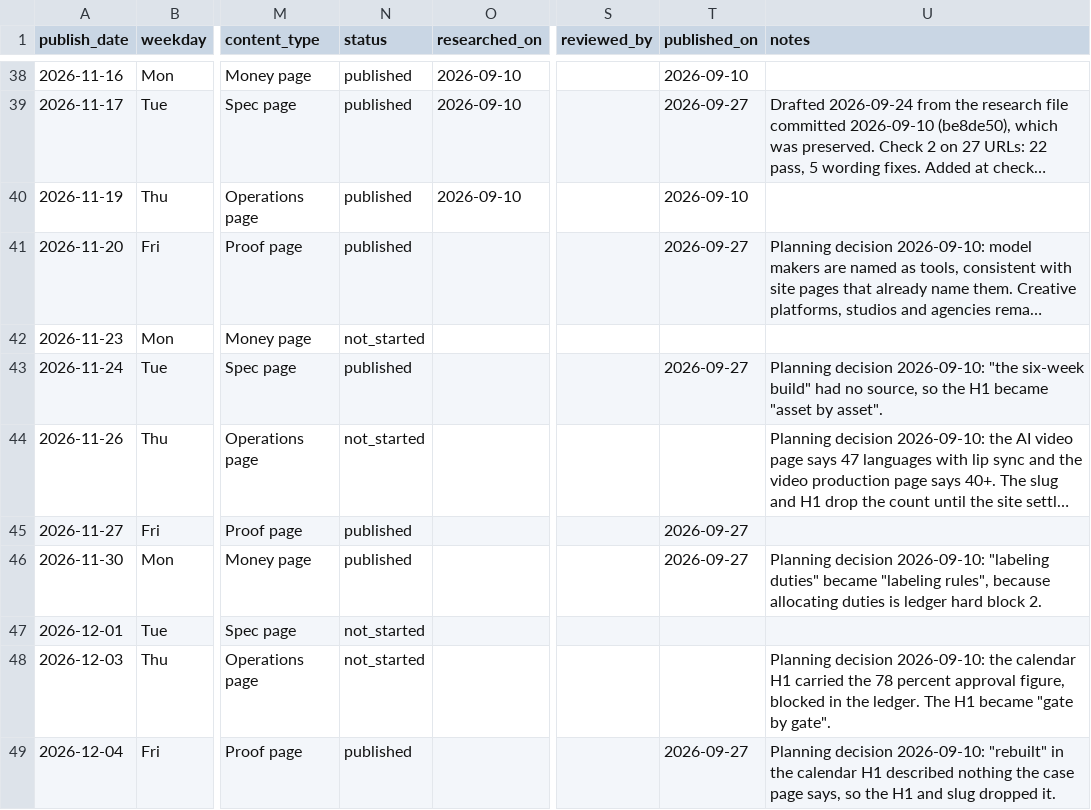
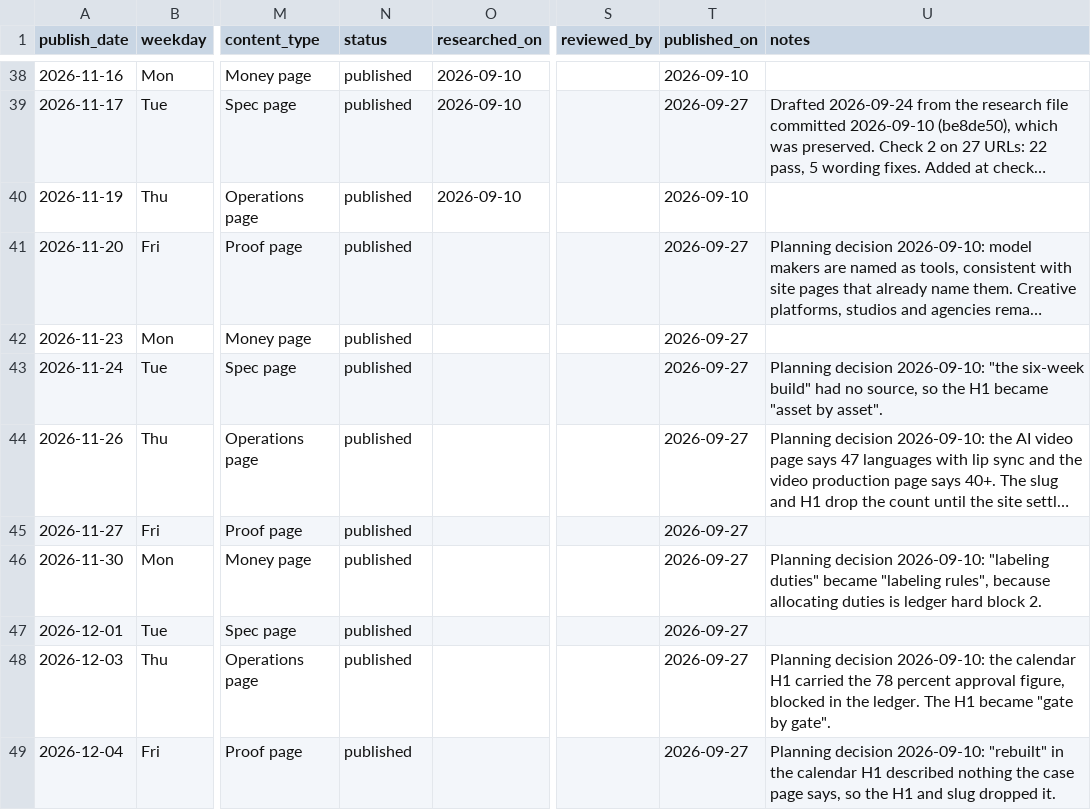
Before and after one commit to Lyric71/hubstudio, a CSV file: editorial/schedule.csv, drawn as a sheet; only a part is shown, gaps mark what is left out; long unchanged cells end in …; the diff names each change by its address in the sheet, - before the commit and + after, or states it on an @@ line.

```diff
--- a/editorial/schedule.csv
+++ b/editorial/schedule.csv
-N42 (status): not_started
+N42 (status): published
-T42 (published_on): (empty)
+T42 (published_on): 2026-09-27
-N44 (status): not_started
+N44 (status): published
-T44 (published_on): (empty)
+T44 (published_on): 2026-09-27
-N47:N48 (status): not_started
+N47:N48 (status): published
-T47:T48 (published_on): (empty)
+T47:T48 (published_on): 2026-09-27
```
Also changed, not shown: 28 other files.
